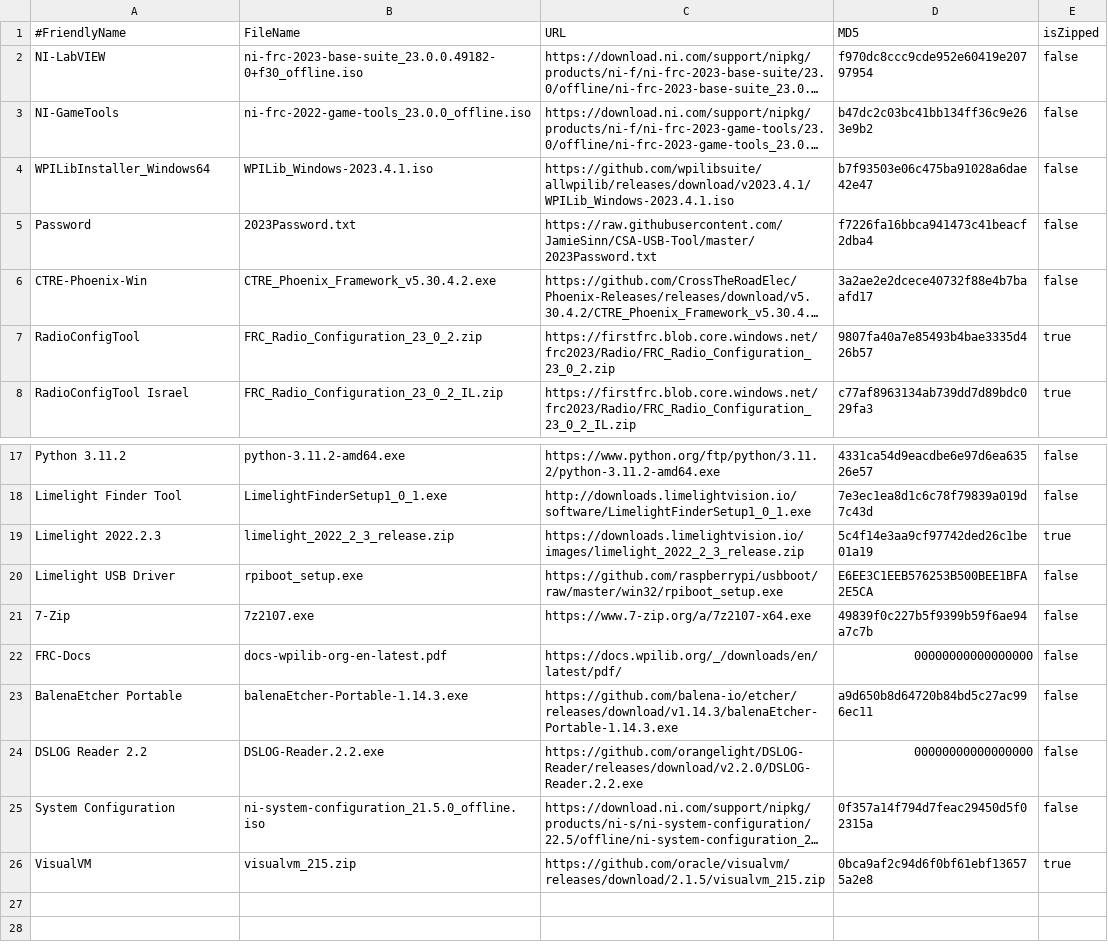
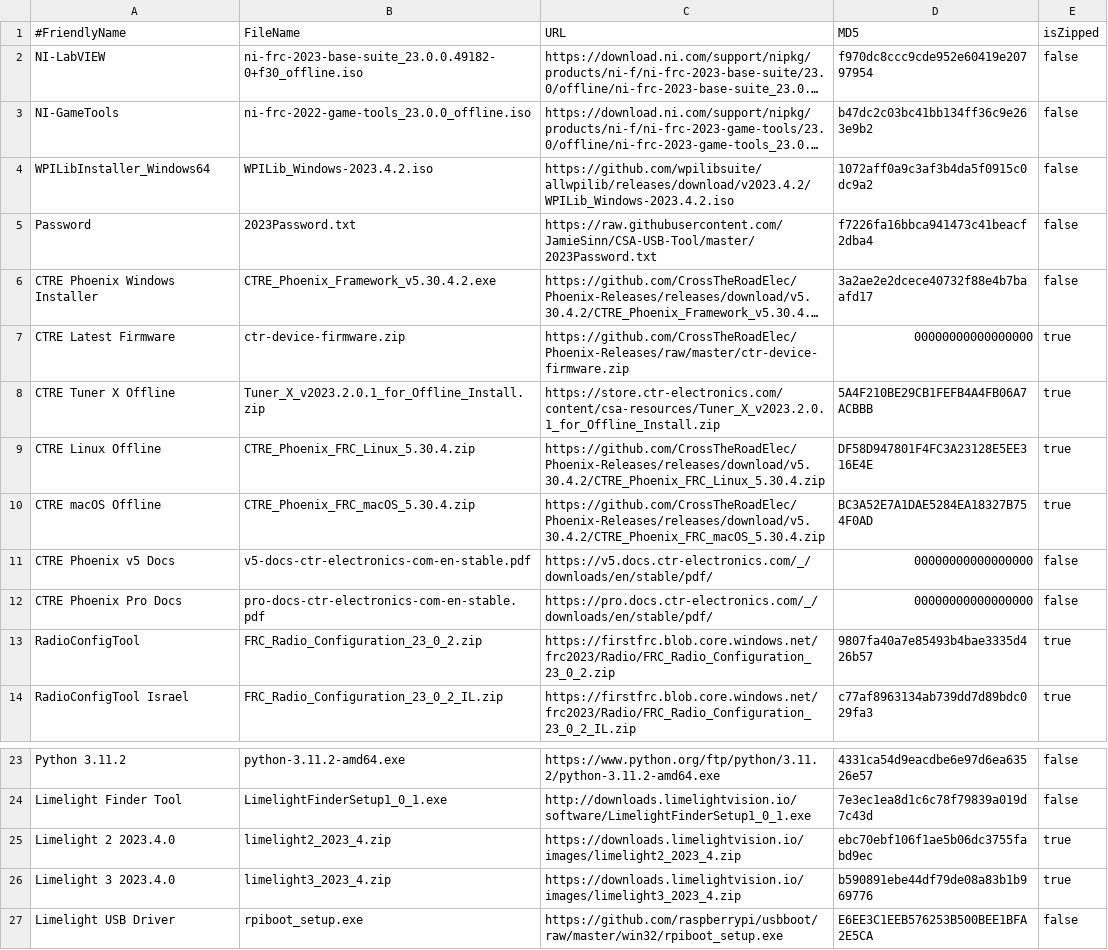
Before and after one commit to JamieSinn/CSA-USB-Tool, a CSV file: FRCSoftware2023.csv, drawn as a sheet; only a part is shown, gaps mark what is left out; the shorter side is filled out with more unchanged rows; long unchanged cells end in …; addresses are those after the commit; the diff names each change by its address in the sheet, - before the commit and + after, or states it on an @@ line.

Commit message:
Rebase

```diff
--- a/FRCSoftware2023.csv
+++ b/FRCSoftware2023.csv
-B4 (FileName): WPILib_Windows-2023.4.1.iso
+B4 (FileName): WPILib_Windows-2023.4.2.iso
-C4 (URL): https://github.com/wpilibsuite/allwpilib/releases/download/v2023.4.1/WPILib_Windows-2023.4.1.iso
+C4 (URL): https://github.com/wpilibsuite/allwpilib/releases/download/v2023.4.2/WPILib_Windows-2023.4.2.iso
-D4 (MD5): b7f93503e06c475ba91028a6dae42e47
+D4 (MD5): 1072aff0a9c3af3b4da5f0915c0dc9a2
-A6 (#FriendlyName): CTRE-Phoenix-Win
+A6 (#FriendlyName): CTRE Phoenix Windows Installer
+row 7: CTRE Latest Firmware | ctr-device-firmware.zip | https://github.com/CrossTheRoadElec/Phoenix-Releases/raw/master/ctr-device-firmware.zip | 00000000000000000 | true
+row 8: CTRE Tuner X Offline | Tuner_X_v2023.2.0.1_for_Offline_Install.zip | https://store.ctr-electronics.com/content/csa-resources/Tuner_X_v2023.2.0.1_for_Offline_Install.zip | 5A4F210BE29CB1FEFB4A4FB06A7ACBBB | true
+row 9: CTRE Linux Offline | CTRE_Phoenix_FRC_Linux_5.30.4.zip | https://github.com/CrossTheRoadElec/Phoenix-Releases/releases/download/v5.30.4.2/CTRE_Phoenix_FRC_Linux_5.30.4.zip | DF58D947801F4FC3A23128E5EE316E4E | true
+row 10: CTRE macOS Offline | CTRE_Phoenix_FRC_macOS_5.30.4.zip | https://github.com/CrossTheRoadElec/Phoenix-Releases/releases/download/v5.30.4.2/CTRE_Phoenix_FRC_macOS_5.30.4.zip | BC3A52E7A1DAE5284EA18327B754F0AD | true
+row 11: CTRE Phoenix v5 Docs | v5-docs-ctr-electronics-com-en-stable.pdf | https://v5.docs.ctr-electronics.com/_/downloads/en/stable/pdf/ | 00000000000000000 | false
+row 12: CTRE Phoenix Pro Docs | pro-docs-ctr-electronics-com-en-stable.pdf | https://pro.docs.ctr-electronics.com/_/downloads/en/stable/pdf/ | 00000000000000000 | false
-A25 (#FriendlyName): Limelight 2022.2.3
+A25 (#FriendlyName): Limelight 2 2023.4.0
-B25 (FileName): limelight_2022_2_3_release.zip
+B25 (FileName): limelight2_2023_4.zip
-C25 (URL): https://downloads.limelightvision.io/images/limelight_2022_2_3_release.zip
+C25 (URL): https://downloads.limelightvision.io/images/limelight2_2023_4.zip
-D25 (MD5): 5c4f14e3aa9cf97742ded26c1be01a19
+D25 (MD5): ebc70ebf106f1ae5b06dc3755fabd9ec
+row 26: Limelight 3 2023.4.0 | limelight3_2023_4.zip | https://downloads.limelightvision.io/images/limelight3_2023_4.zip | b590891ebe44df79de08a83b1b969776 | true
```
